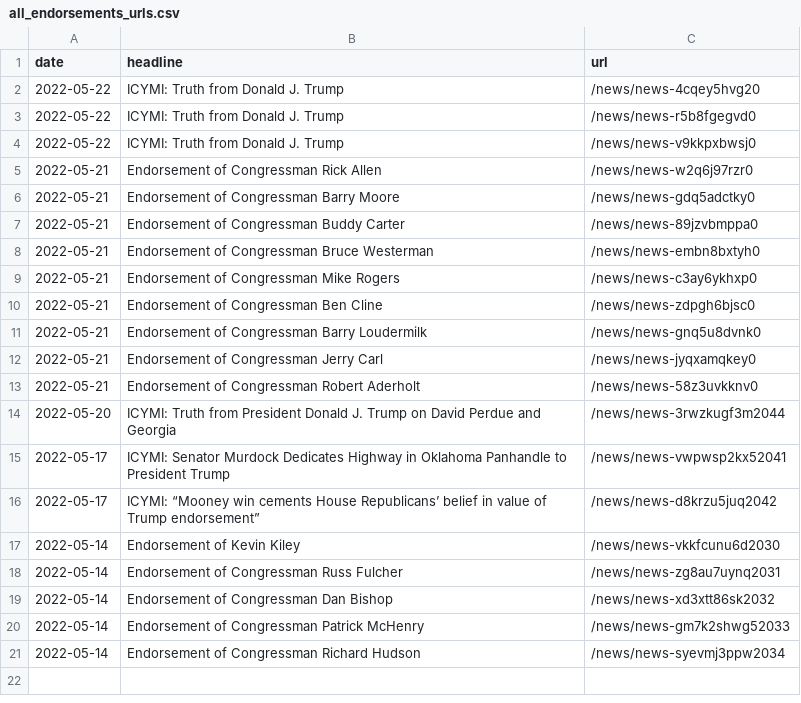
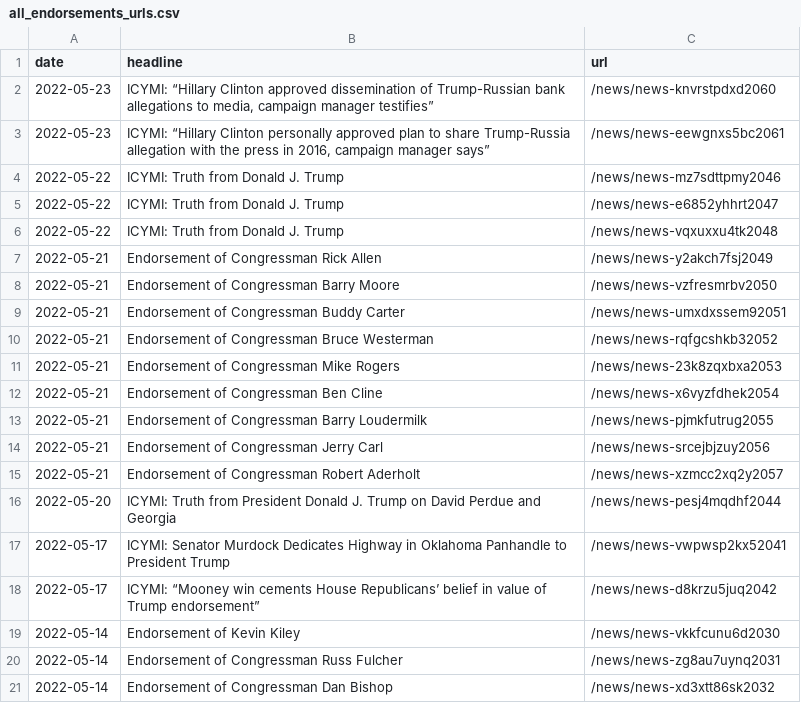
Before and after one commit to gridviz/trump-releases, a CSV file: data/all_endorsements_urls.csv, drawn as a sheet.

```diff
--- a/data/all_endorsements_urls.csv
+++ b/data/all_endorsements_urls.csv
@@ -1,15 +1,17 @@
 date,headline,url
-2022-05-22,ICYMI: Truth from Donald J. Trump,/news/news-4cqey5hvg20
-2022-05-22,ICYMI: Truth from Donald J. Trump,/news/news-r5b8fgegvd0
-2022-05-22,ICYMI: Truth from Donald J. Trump,/news/news-v9kkpxbwsj0
-2022-05-21,Endorsement of Congressman Rick Allen,/news/news-w2q6j97rzr0
-2022-05-21,Endorsement of Congressman Barry Moore,/news/news-gdq5adctky0
-2022-05-21,Endorsement of Congressman Buddy Carter,/news/news-89jzvbmppa0
-2022-05-21,Endorsement of Congressman Bruce Westerman,/news/news-embn8bxtyh0
-2022-05-21,Endorsement of Congressman Mike Rogers,/news/news-c3ay6ykhxp0
-2022-05-21,Endorsement of Congressman Ben Cline,/news/news-zdpgh6bjsc0
-2022-05-21,Endorsement of Congressman Barry Loudermilk,/news/news-gnq5u8dvnk0
-2022-05-21,Endorsement of Congressman Jerry Carl,/news/news-jyqxamqkey0
-2022-05-21,Endorsement of Congressman Robert Aderholt,/news/news-58z3uvkknv0
-2022-05-20,ICYMI: Truth from President Donald J. Trump on David Perdue and Georgia,/news/news-3rwzkugf3m2044
+2022-05-23,"ICYMI: “Hillary Clinton approved dissemination of Trump-Russian bank allegations to media, campaign manager testifies”",/news/news-knvrstpdxd2060
+2022-05-23,"ICYMI: “Hillary Clinton personally approved plan to share Trump-Russia allegation with the press in 2016, campaign manager says”",/news/news-eewgnxs5bc2061
+2022-05-22,ICYMI: Truth from Donald J. Trump,/news/news-mz7sdttpmy2046
+2022-05-22,ICYMI: Truth from Donald J. Trump,/news/news-e6852yhhrt2047
+2022-05-22,ICYMI: Truth from Donald J. Trump,/news/news-vqxuxxu4tk2048
+2022-05-21,Endorsement of Congressman Rick Allen,/news/news-y2akch7fsj2049
+2022-05-21,Endorsement of Congressman Barry Moore,/news/news-vzfresmrbv2050
+2022-05-21,Endorsement of Congressman Buddy Carter,/news/news-umxdxssem92051
+2022-05-21,Endorsement of Congressman Bruce Westerman,/news/news-rqfgcshkb32052
+2022-05-21,Endorsement of Congressman Mike Rogers,/news/news-23k8zqxbxa2053
+2022-05-21,Endorsement of Congressman Ben Cline,/news/news-x6vyzfdhek2054
+2022-05-21,Endorsement of Congressman Barry Loudermilk,/news/news-pjmkfutrug2055
+2022-05-21,Endorsement of Congressman Jerry Carl,/news/news-srcejbjzuy2056
+2022-05-21,Endorsement of Congressman Robert Aderholt,/news/news-xzmcc2xq2y2057
+2022-05-20,ICYMI: Truth from President Donald J. Trump on David Perdue and Georgia,/news/news-pesj4mqdhf2044
 2022-05-17,ICYMI: Senator Murdock Dedicates Highway in Oklahoma Panhandle to President Trump,/news/news-vwpwsp2kx52041
@@ -19,3 +21 @@ date,headline,url
 2022-05-14,Endorsement of Congressman Dan Bishop,/news/news-xd3xtt86sk2032
-2022-05-14,Endorsement of Congressman Patrick McHenry,/news/news-gm7k2shwg52033
-2022-05-14,Endorsement of Congressman Richard Hudson,/news/news-syevmj3ppw2034
```
Also changed, not shown: data/processed/all_press_releases_archive.csv, data/processed/all_press_releases_latest.csv.
